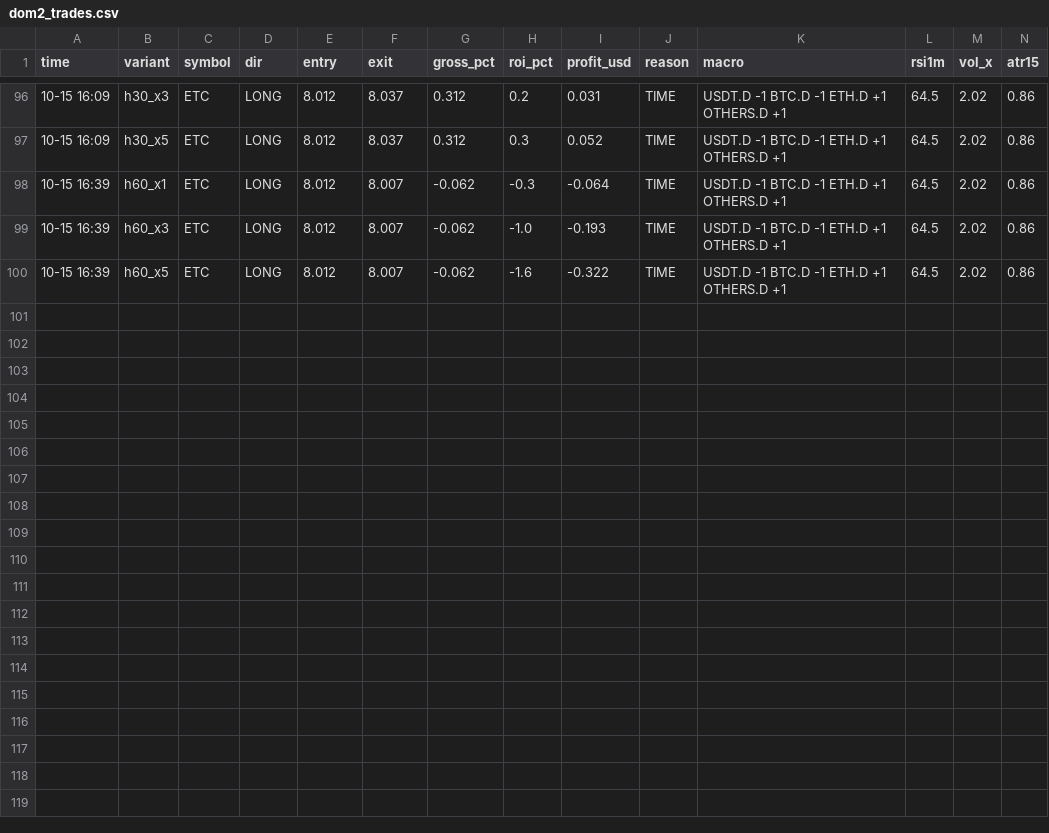
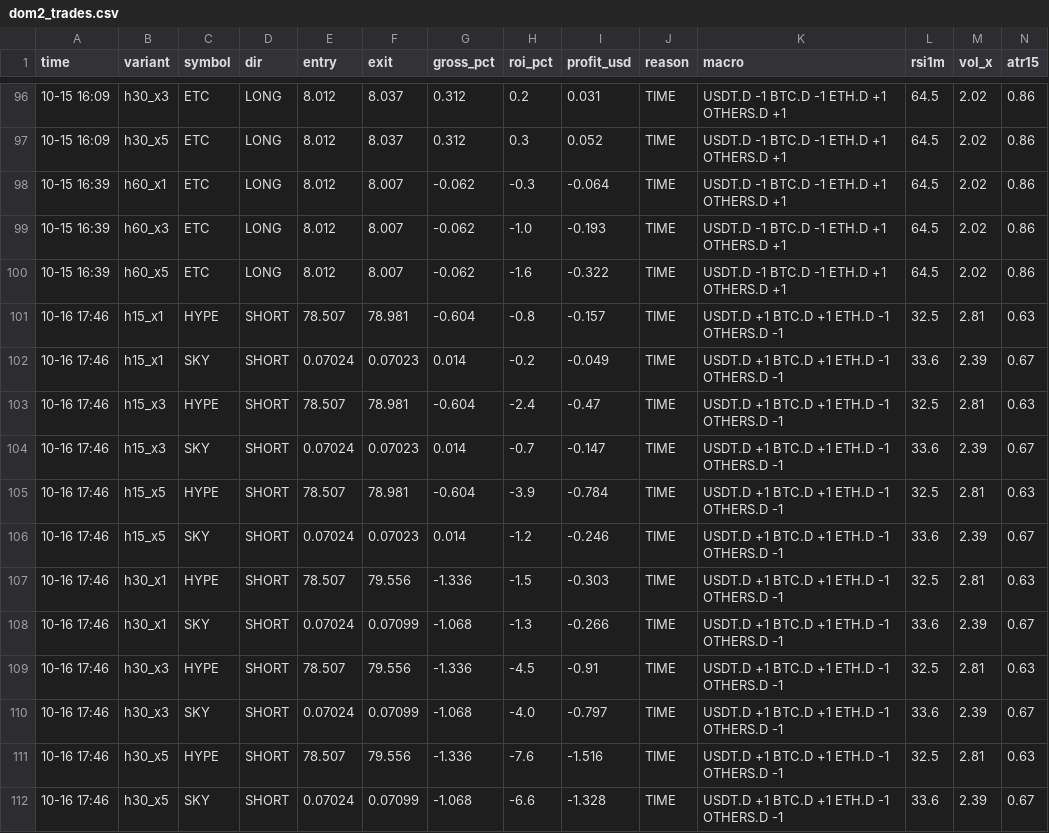
Before and after one commit to Ehsan2893/dombot.py, a CSV file: dom2_trades.csv, drawn as a sheet; only a part is shown, gaps mark what is left out.

```diff
--- a/dom2_trades.csv
+++ b/dom2_trades.csv
@@ -100 +100,13 @@ time,variant,symbol,dir,entry,exit,gross_pct,roi_pct,profit_usd,reason,macro,rsi
 10-15 16:39,h60_x5,ETC,LONG,8.012,8.007,-0.062,-1.6,-0.322,TIME,USDT.D -1 BTC.D -1 ETH.D +1 OTHERS.D +1,64.5,2.02,0.86
+10-16 17:46,h15_x1,HYPE,SHORT,78.507,78.981,-0.604,-0.8,-0.157,TIME,USDT.D +1 BTC.D +1 ETH.D -1 OTHERS.D -1,32.5,2.81,0.63
+10-16 17:46,h15_x1,SKY,SHORT,0.07024,0.07023,0.014,-0.2,-0.049,TIME,USDT.D +1 BTC.D +1 ETH.D -1 OTHERS.D -1,33.6,2.39,0.67
+10-16 17:46,h15_x3,HYPE,SHORT,78.507,78.981,-0.604,-2.4,-0.47,TIME,USDT.D +1 BTC.D +1 ETH.D -1 OTHERS.D -1,32.5,2.81,0.63
+10-16 17:46,h15_x3,SKY,SHORT,0.07024,0.07023,0.014,-0.7,-0.147,TIME,USDT.D +1 BTC.D +1 ETH.D -1 OTHERS.D -1,33.6,2.39,0.67
+10-16 17:46,h15_x5,HYPE,SHORT,78.507,78.981,-0.604,-3.9,-0.784,TIME,USDT.D +1 BTC.D +1 ETH.D -1 OTHERS.D -1,32.5,2.81,0.63
+10-16 17:46,h15_x5,SKY,SHORT,0.07024,0.07023,0.014,-1.2,-0.246,TIME,USDT.D +1 BTC.D +1 ETH.D -1 OTHERS.D -1,33.6,2.39,0.67
+10-16 17:46,h30_x1,HYPE,SHORT,78.507,79.556,-1.336,-1.5,-0.303,TIME,USDT.D +1 BTC.D +1 ETH.D -1 OTHERS.D -1,32.5,2.81,0.63
+10-16 17:46,h30_x1,SKY,SHORT,0.07024,0.07099,-1.068,-1.3,-0.266,TIME,USDT.D +1 BTC.D +1 ETH.D -1 OTHERS.D -1,33.6,2.39,0.67
+10-16 17:46,h30_x3,HYPE,SHORT,78.507,79.556,-1.336,-4.5,-0.91,TIME,USDT.D +1 BTC.D +1 ETH.D -1 OTHERS.D -1,32.5,2.81,0.63
+10-16 17:46,h30_x3,SKY,SHORT,0.07024,0.07099,-1.068,-4.0,-0.797,TIME,USDT.D +1 BTC.D +1 ETH.D -1 OTHERS.D -1,33.6,2.39,0.67
+10-16 17:46,h30_x5,HYPE,SHORT,78.507,79.556,-1.336,-7.6,-1.516,TIME,USDT.D +1 BTC.D +1 ETH.D -1 OTHERS.D -1,32.5,2.81,0.63
+10-16 17:46,h30_x5,SKY,SHORT,0.07024,0.07099,-1.068,-6.6,-1.328,TIME,USDT.D +1 BTC.D +1 ETH.D -1 OTHERS.D -1,33.6,2.39,0.67
```
Also changed, not shown: 2 other files.
